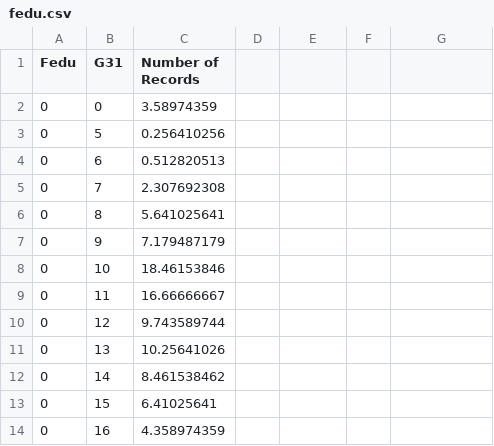
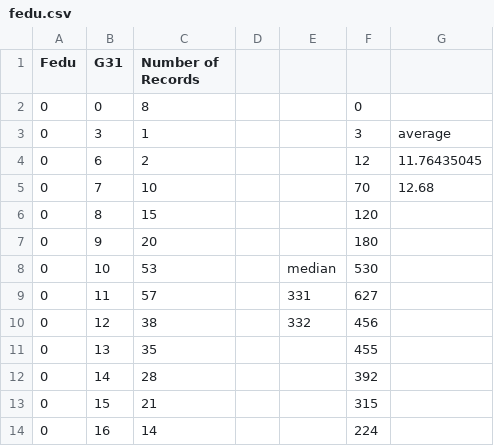
Before and after one commit to NYU-VIS-FALL2018/storytelling-group-17, a CSV file: fedu.csv, drawn as a sheet; only a part is shown; the diff covers the shown part only.

```diff
--- a/fedu.csv
+++ b/fedu.csv
@@ -2,13 +2,13 @@ Fedu,G31,Number of Records
-0,0,3.58974359
-0,5,0.256410256
-0,6,0.512820513
-0,7,2.307692308
-0,8,5.641025641
-0,9,7.179487179
-0,10,18.46153846
-0,11,16.66666667
-0,12,9.743589744
-0,13,10.25641026
-0,14,8.461538462
-0,15,6.41025641
-0,16,4.358974359
+0,0,8,,,0,
+0,3,1,,,3,average
+0,6,2,,,12,11.76435045
+0,7,10,,,70,12.68
+0,8,15,,,120,
+0,9,20,,,180,
+0,10,53,,median,530,
+0,11,57,,331,627,
+0,12,38,,332,456,
+0,13,35,,,455,
+0,14,28,,,392,
+0,15,21,,,315,
+0,16,14,,,224,
```
Also changed, not shown: 38 edited cells elsewhere in this file, 10 other files.
